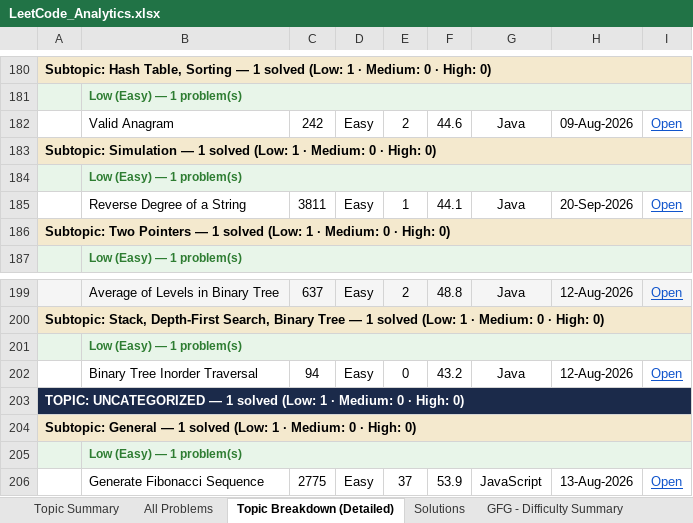
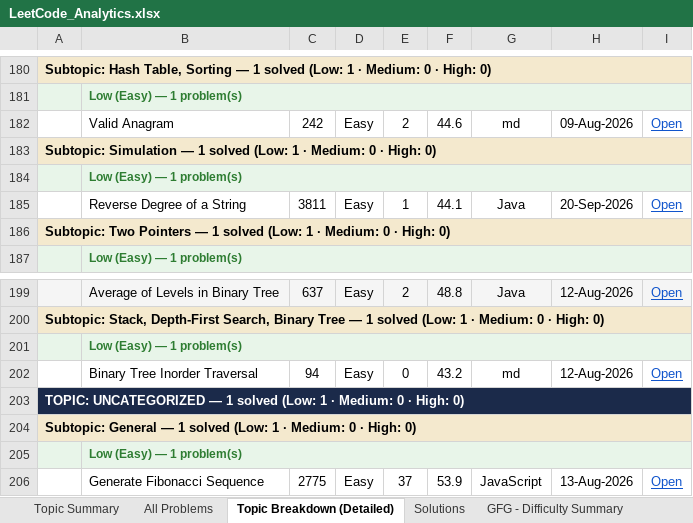
Before and after one commit to jaganathan-v/LeetCode_solutions, an Excel workbook: reports/LeetCode_Analytics.xlsx, sheet Topic Breakdown (Detailed), drawn as a sheet; only a part is shown, gaps mark what is left out; values as stored, in another font and other column widths than the file's, no borders; the diff covers the shown part only; the diff names each change by its address in the sheet, - before the commit and + after, or states it on an @@ line.

```diff
--- a/reports/LeetCode_Analytics.xlsx (sheet Topic Breakdown (Detailed))
+++ b/reports/LeetCode_Analytics.xlsx (sheet Topic Breakdown (Detailed))
-G182: Java
+G182: md
-G202: Java
+G202: md
```
Also changed, not shown: 7 edited cells elsewhere in this sheet, sheet Solutions, sheet All Problems.
